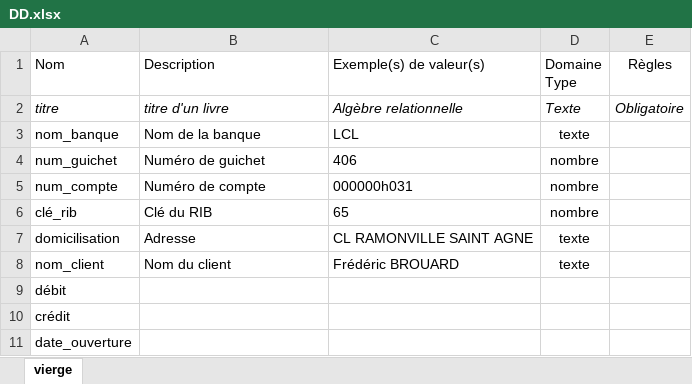
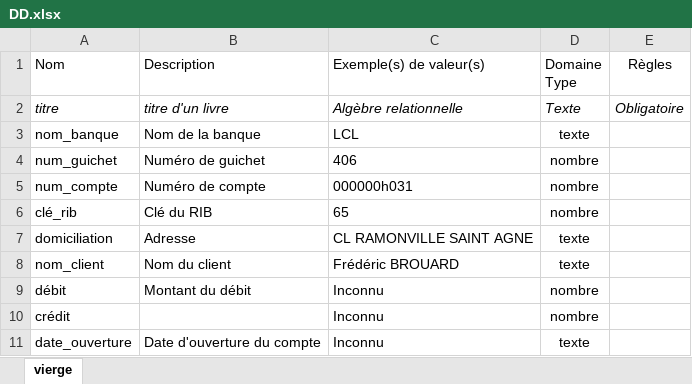
Before and after one commit to JulienLay/DUT-MMI, an Excel workbook: S2/Bases de données - modélisation & langage SQL/DD.xlsx, sheet vierge, drawn as a sheet; values as stored, in another font and other column widths than the file's, no borders; charts and pictures and table styles not drawn; the diff names each change by its address in the sheet, - before the commit and + after, or states it on an @@ line.

```diff
--- a/S2/Bases de données - modélisation & langage SQL/DD.xlsx (sheet vierge)
+++ b/S2/Bases de données - modélisation & langage SQL/DD.xlsx (sheet vierge)
-A7: domicilisation
+A7: domiciliation
-B9: (empty)
+B9: Montant du débit
-C9:C11: (empty)
+C9:C11: Inconnu
-D9:D10: (empty)
+D9:D10: nombre
-B11: (empty)
+B11: Date d'ouverture du compte
-D11: (empty)
+D11: texte
```
Also changed, not shown: charts or pictures, 1 other file.
